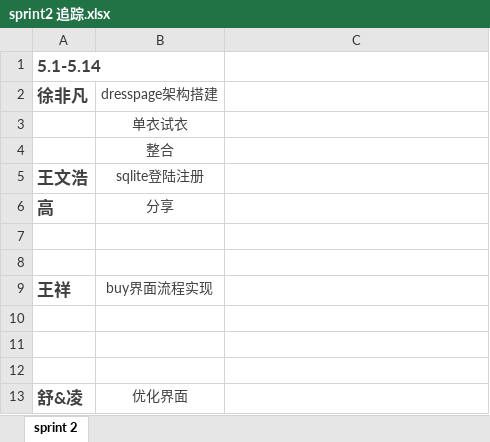
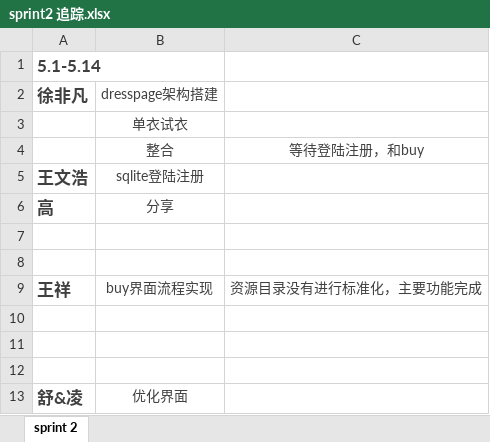
Before and after one commit to arclothe/AR360, an Excel workbook: 软件项目跟踪与管理/Scrum master/sprint2 追踪.xlsx, sheet sprint 2, drawn as a sheet; values as stored, in another font and other column widths than the file's, no borders; the diff names each change by its address in the sheet, - before the commit and + after, or states it on an @@ line.

Commit message:
s
sss

```diff
--- a/软件项目跟踪与管理/Scrum master/sprint2 追踪.xlsx (sheet sprint 2)
+++ b/软件项目跟踪与管理/Scrum master/sprint2 追踪.xlsx (sheet sprint 2)
-C4: (empty)
+C4: 等待登陆注册，和buy
-C9: (empty)
+C9: 资源目录没有进行标准化，主要功能完成
```
